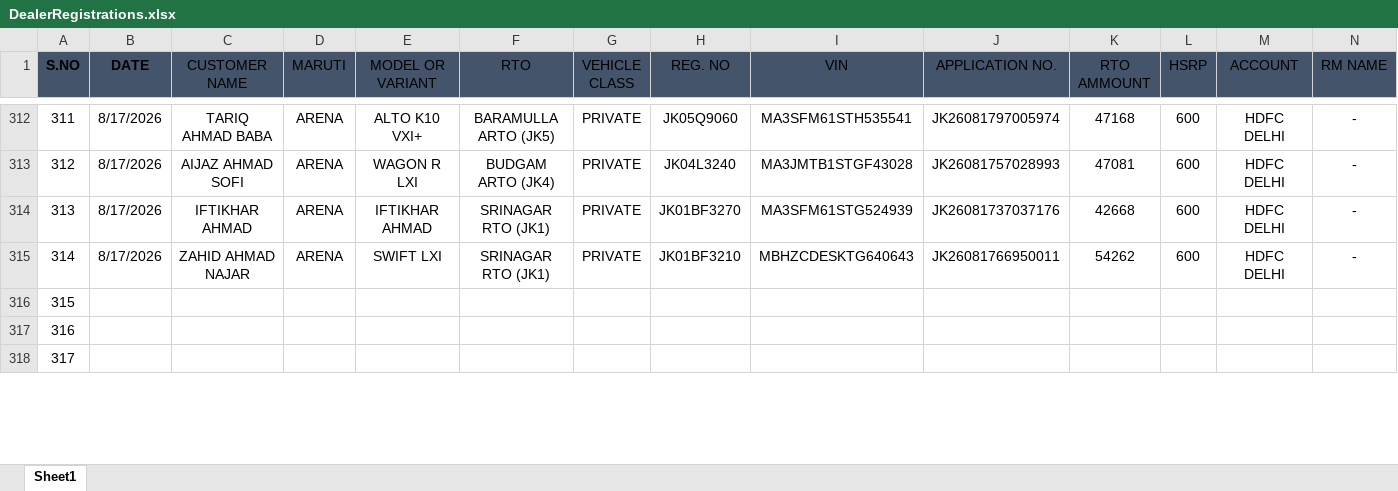
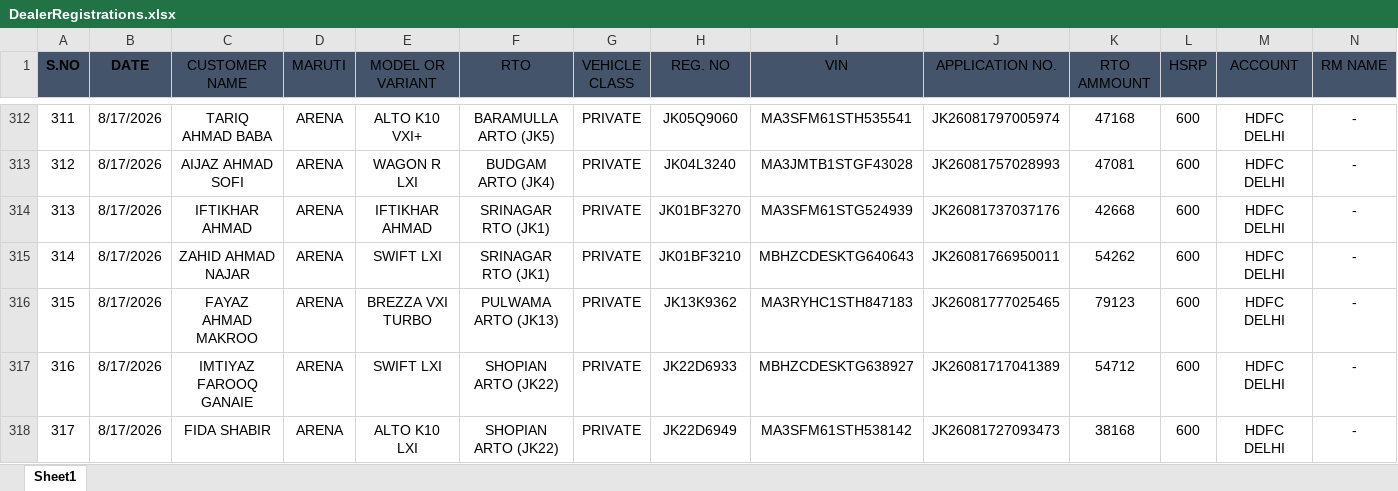
Before and after one commit to adilahmadsofi-ck/Documents, an Excel workbook: DealerRegistrations.xlsx, sheet Sheet1, drawn as a sheet; only a part is shown, gaps mark what is left out; values as stored, in another font and other column widths than the file's, no borders; table styles not drawn; the diff covers the shown part only; the diff names each change by its address in the sheet, - before the commit and + after, or states it on an @@ line.

Commit message:
Update DealerRegistrations.xlsx

```diff
--- a/DealerRegistrations.xlsx (sheet Sheet1)
+++ b/DealerRegistrations.xlsx (sheet Sheet1)
-B316:B318 (DATE): (empty)
+B316:B318 (DATE): 8/17/2026
-C316 (CUSTOMER NAME): (empty)
+C316 (CUSTOMER NAME): FAYAZ AHMAD MAKROO
-D316:D318 (MARUTI): (empty)
+D316:D318 (MARUTI): ARENA
-E316 (MODEL OR VARIANT): (empty)
+E316 (MODEL OR VARIANT): BREZZA VXI TURBO
-F316 (RTO): (empty)
+F316 (RTO): PULWAMA ARTO (JK13)
-G316:G318 (VEHICLE CLASS): (empty)
+G316:G318 (VEHICLE CLASS): PRIVATE
-H316 (REG. NO): (empty)
+H316 (REG. NO): JK13K9362
-I316 (VIN): (empty)
+I316 (VIN): MA3RYHC1STH847183
-J316 (APPLICATION NO.): (empty)
+J316 (APPLICATION NO.): JK26081777025465
-K316 (RTO AMMOUNT): (empty)
+K316 (RTO AMMOUNT): 79123
-L316:L318 (HSRP): (empty)
+L316:L318 (HSRP): 600
-M316:M318 (ACCOUNT): (empty)
+M316:M318 (ACCOUNT): HDFC DELHI
-N316:N318 (RM NAME): (empty)
+N316:N318 (RM NAME): -
-C317 (CUSTOMER NAME): (empty)
+C317 (CUSTOMER NAME): IMTIYAZ FAROOQ GANAIE
-E317 (MODEL OR VARIANT): (empty)
+E317 (MODEL OR VARIANT): SWIFT LXI
-F317:F318 (RTO): (empty)
+F317:F318 (RTO): SHOPIAN ARTO (JK22)
-H317 (REG. NO): (empty)
+H317 (REG. NO): JK22D6933
-I317 (VIN): (empty)
+I317 (VIN): MBHZCDESKTG638927
-J317 (APPLICATION NO.): (empty)
+J317 (APPLICATION NO.): JK26081717041389
-K317 (RTO AMMOUNT): (empty)
+K317 (RTO AMMOUNT): 54712
-C318 (CUSTOMER NAME): (empty)
+C318 (CUSTOMER NAME): FIDA SHABIR
-E318 (MODEL OR VARIANT): (empty)
+E318 (MODEL OR VARIANT): ALTO K10 LXI
-H318 (REG. NO): (empty)
+H318 (REG. NO): JK22D6949
-I318 (VIN): (empty)
+I318 (VIN): MA3SFM61STH538142
-J318 (APPLICATION NO.): (empty)
+J318 (APPLICATION NO.): JK26081727093473
-K318 (RTO AMMOUNT): (empty)
+K318 (RTO AMMOUNT): 38168
```
Also changed, not shown: 25 edited cells elsewhere in this sheet.
